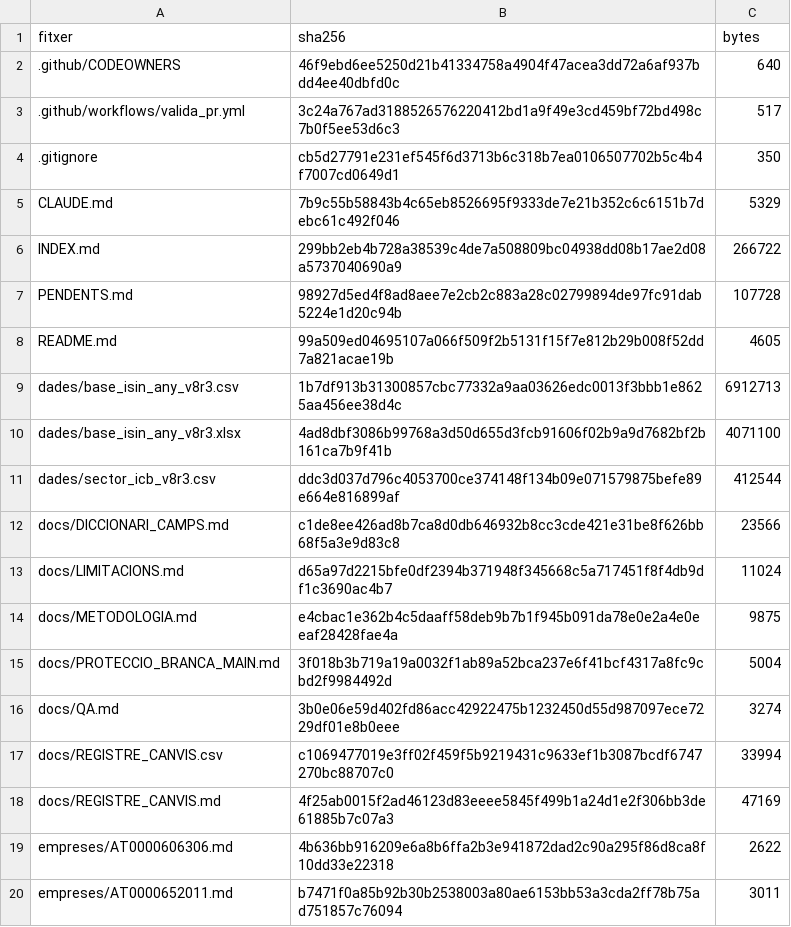
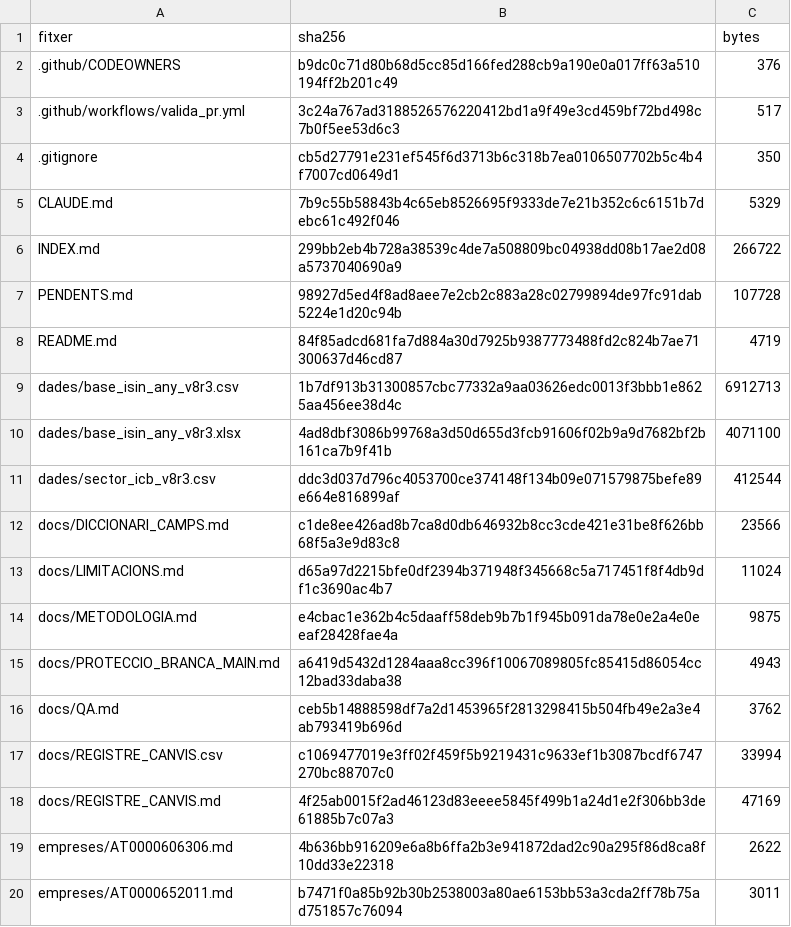
Before and after one commit to jmasoribas-max/base-fundadors-ceo-stoxx600, a CSV file: MANIFEST_SHA256.csv, drawn as a sheet; only a part is shown.

```diff
--- a/MANIFEST_SHA256.csv
+++ b/MANIFEST_SHA256.csv
@@ -1,3 +1,3 @@
 fitxer,sha256,bytes
-.github/CODEOWNERS,46f9ebd6ee5250d21b41334758a4904f47acea3dd72a6af937bdd4ee40dbfd0c,640
+.github/CODEOWNERS,b9dc0c71d80b68d5cc85d166fed288cb9a190e0a017ff63a510194ff2b201c49,376
 .github/workflows/valida_pr.yml,3c24a767ad3188526576220412bd1a9f49e3cd459bf72bd498c7b0f5ee53d6c3,517
@@ -7,3 +7,3 @@ INDEX.md,299bb2eb4b728a38539c4de7a508809bc04938dd08b17ae2d08a5737040690a9,266722
 PENDENTS.md,98927d5ed4f8ad8aee7e2cb2c883a28c02799894de97fc91dab5224e1d20c94b,107728
-README.md,99a509ed04695107a066f509f2b5131f15f7e812b29b008f52dd7a821acae19b,4605
+README.md,84f85adcd681fa7d884a30d7925b9387773488fd2c824b7ae71300637d46cd87,4719
 dades/base_isin_any_v8r3.csv,1b7df913b31300857cbc77332a9aa03626edc0013f3bbb1e8625aa456ee38d4c,6912713
@@ -14,4 +14,4 @@ docs/LIMITACIONS.md,d65a97d2215bfe0df2394b371948f345668c5a717451f8f4db9df1c3690a
 docs/METODOLOGIA.md,e4cbac1e362b4c5daaff58deb9b7b1f945b091da78e0e2a4e0eeaf28428fae4a,9875
-docs/PROTECCIO_BRANCA_MAIN.md,3f018b3b719a19a0032f1ab89a52bca237e6f41bcf4317a8fc9cbd2f9984492d,5004
-docs/QA.md,3b0e06e59d402fd86acc42922475b1232450d55d987097ece7229df01e8b0eee,3274
+docs/PROTECCIO_BRANCA_MAIN.md,a6419d5432d1284aaa8cc396f10067089805fc85415d86054cc12bad33daba38,4943
+docs/QA.md,ceb5b14888598df7a2d1453965f2813298415b504fb49e2a3e4ab793419b696d,3762
 docs/REGISTRE_CANVIS.csv,c1069477019e3ff02f459f5b9219431c9633ef1b3087bcdf6747270bc88707c0,33994
```
Also changed, not shown: 4 other files.
